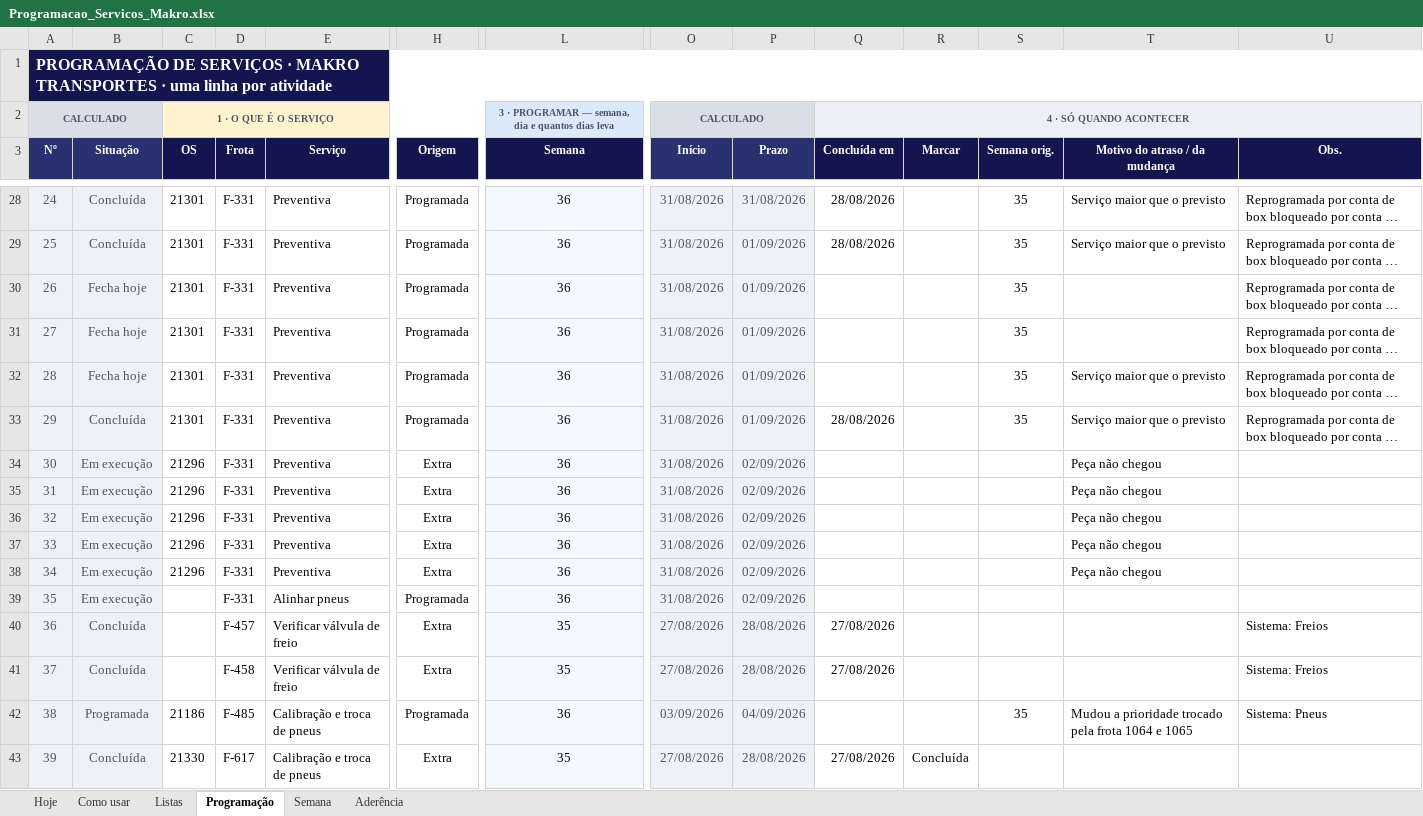
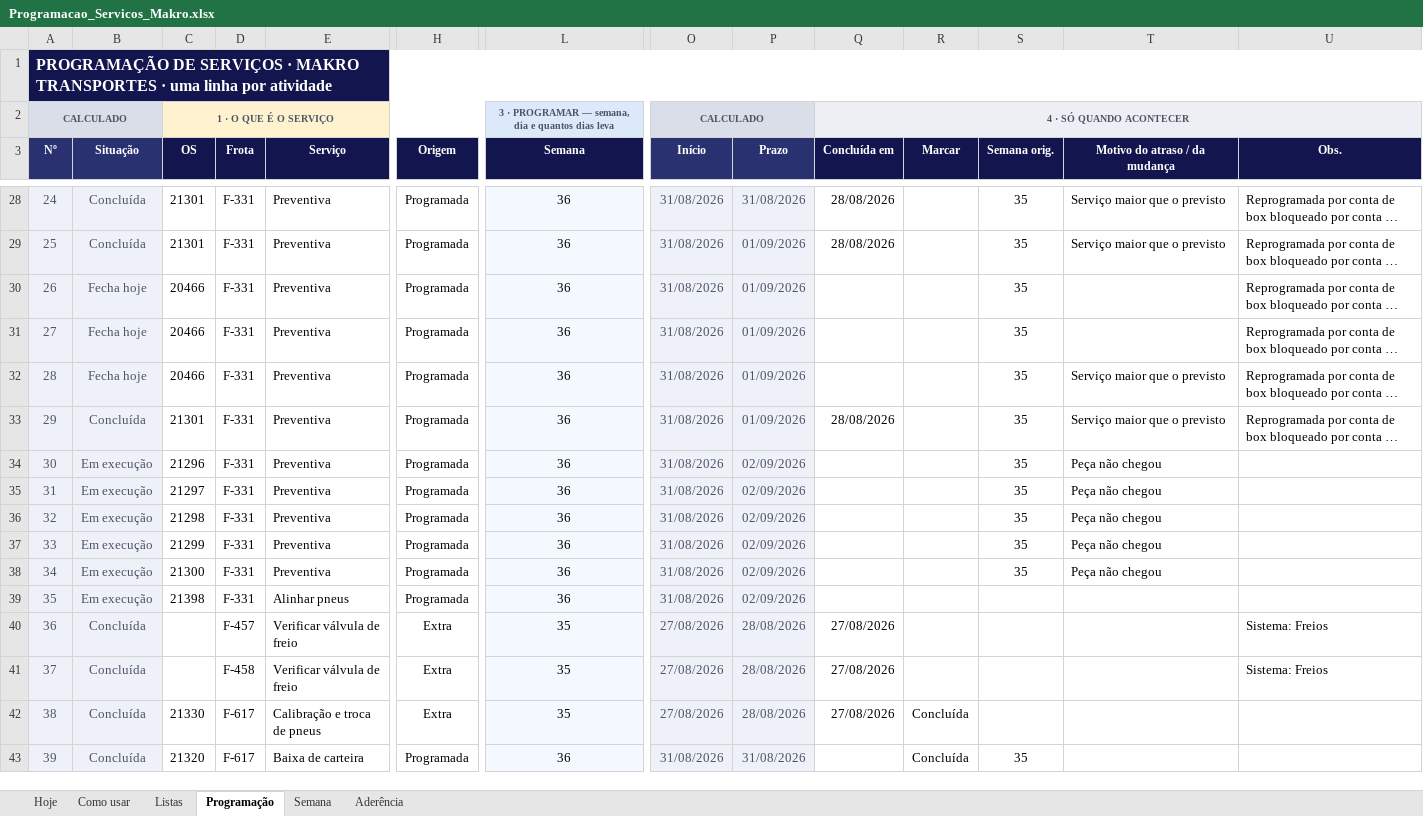
Before and after one commit to zodkaps/gestaomkt, an Excel workbook: planilha/Programacao_Servicos_Makro.xlsx, sheet Programação, drawn as a sheet; only a part is shown, gaps mark what is left out; long unchanged cells end in …; values as stored, in another font and other column widths than the file's, no borders; charts and pictures and conditional formats not drawn; the diff covers the shown part only; the diff names each change by its address in the sheet, - before the commit and + after, or states it on an @@ line.

```diff
--- a/planilha/Programacao_Servicos_Makro.xlsx (sheet Programação)
+++ b/planilha/Programacao_Servicos_Makro.xlsx (sheet Programação)
-C30:C32 (OS): 21301
+C30:C32 (OS): 20466
-H34:H38 (Origem): Extra
+H34:H38 (Origem): Programada
-S34:S38 (Semana orig.): (empty)
+S34:S38 (Semana orig.): 35
-C35 (OS): 21296
+C35 (OS): 21297
-C36 (OS): 21296
+C36 (OS): 21298
-C37 (OS): 21296
+C37 (OS): 21299
-C38 (OS): 21296
+C38 (OS): 21300
-C39 (OS): (empty)
+C39 (OS): 21398
-B42 (Situação): Programada
+B42 (Situação): Concluída
-C42 (OS): 21186
+C42 (OS): 21330
-D42 (Frota): F-485
+D42 (Frota): F-617
-H42 (Origem): Programada
+H42 (Origem): Extra
-L42 (Semana): 36
+L42 (Semana): 35
-O42 (Início): 03/09/2026
+O42 (Início): 27/08/2026
-P42 (Prazo): 04/09/2026
+P42 (Prazo): 28/08/2026
-Q42 (Concluída em): (empty)
+Q42 (Concluída em): 27/08/2026
-R42 (Marcar): (empty)
+R42 (Marcar): Concluída
-S42 (Semana orig.): 35
+S42 (Semana orig.): (empty)
-T42 (Motivo do atraso / da mudança): Mudou a prioridade trocado pela frota 1064 e 1065
+T42 (Motivo do atraso / da mudança): (empty)
-U42 (Obs.): Sistema: Pneus
+U42 (Obs.): (empty)
-C43 (OS): 21330
+C43 (OS): 21320
-E43 (Serviço): Calibração e troca de pneus
+E43 (Serviço): Baixa de carteira
-H43 (Origem): Extra
+H43 (Origem): Programada
-L43 (Semana): 35
+L43 (Semana): 36
-O43 (Início): 27/08/2026
+O43 (Início): 31/08/2026
-P43 (Prazo): 28/08/2026
+P43 (Prazo): 31/08/2026
-Q43 (Concluída em): 27/08/2026
+Q43 (Concluída em): (empty)
-S43 (Semana orig.): (empty)
+S43 (Semana orig.): 35
```
Also changed, not shown: 1584 edited cells elsewhere in this sheet, sheet Hoje, sheet Aderência, sheet Semana, sheet Listas, formulas that keep their value, hidden cells, charts or pictures, planilha/Programacao_Diaria_Makro.xlsx, 2 other files.
